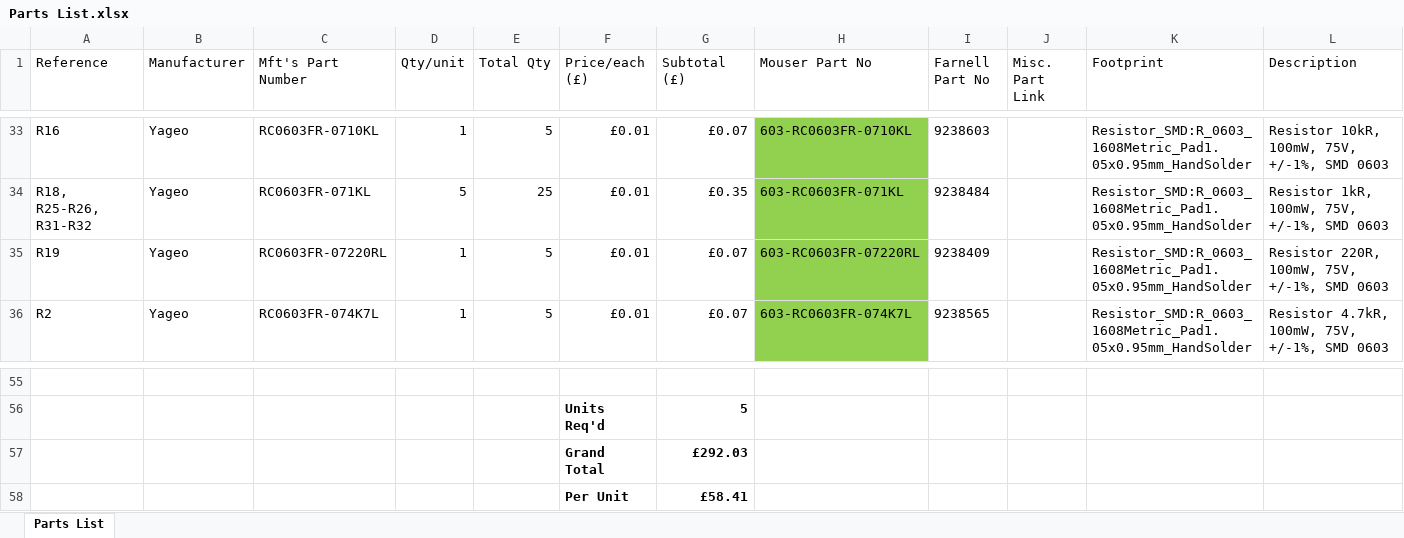
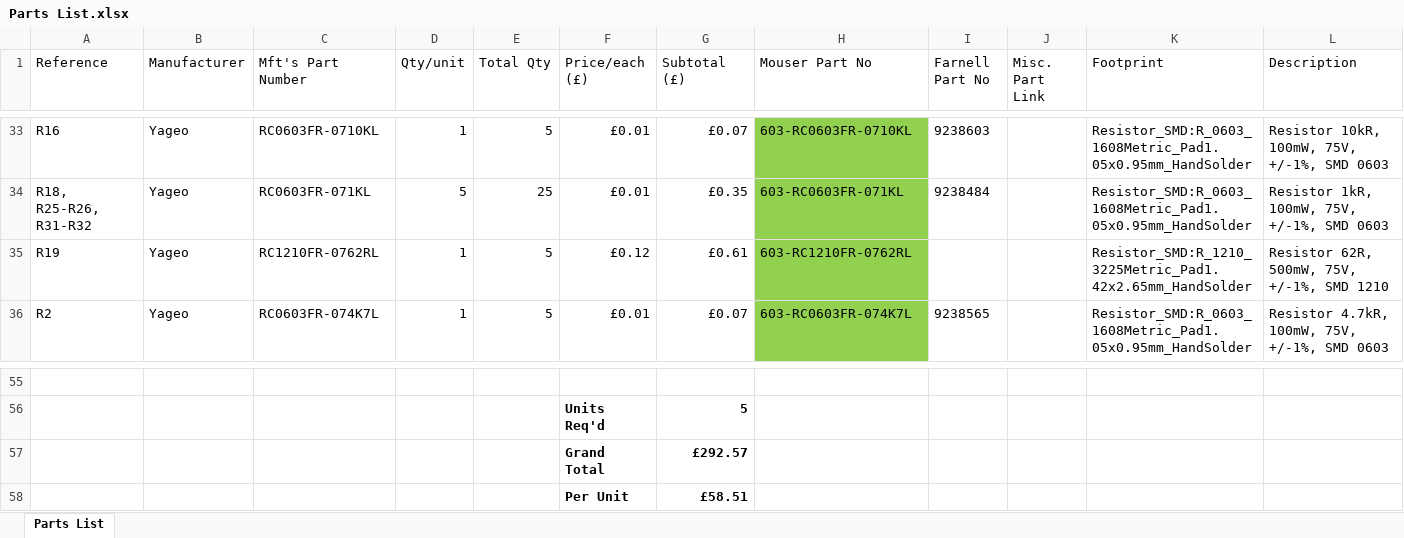
Before and after one commit to Alarm-Siren/Feedback-Box, an Excel workbook: hardware/Parts List.xlsx, sheet Parts List, drawn as a sheet; only a part is shown, gaps mark what is left out; values as stored, in another font and other column widths than the file's, no borders; conditional formats not drawn; the diff names each change by its address in the sheet, - before the commit and + after, or states it on an @@ line.

Commit message:
Switch R19 to 1210, 62R resistor
This allows the speaker to run at 0.35W instead of the previous 0.11W.

```diff
--- a/hardware/Parts List.xlsx (sheet Parts List)
+++ b/hardware/Parts List.xlsx (sheet Parts List)
-C35 (Mft's Part Number): RC0603FR-07220RL
+C35 (Mft's Part Number): RC1210FR-0762RL
-F35 (Price/each (£)): £0.01
+F35 (Price/each (£)): £0.12
-G35 (Subtotal (£)): £0.07
+G35 (Subtotal (£)): £0.61
-H35 (Mouser Part No): 603-RC0603FR-07220RL
+H35 (Mouser Part No): 603-RC1210FR-0762RL
-I35 (Farnell Part No): 9238409
+I35 (Farnell Part No): (empty)
-K35 (Footprint): Resistor_SMD:R_0603_1608Metric_Pad1.05x0.95mm_HandSolder
+K35 (Footprint): Resistor_SMD:R_1210_3225Metric_Pad1.42x2.65mm_HandSolder
-L35 (Description): Resistor 220R, 100mW, 75V, +/-1%, SMD 0603
+L35 (Description): Resistor 62R, 500mW, 75V, +/-1%, SMD 1210
-G57 (Subtotal (£)): £292.03
+G57 (Subtotal (£)): £292.57
-G58 (Subtotal (£)): £58.41
+G58 (Subtotal (£)): £58.51
```
Also changed, not shown: 3 other files.
